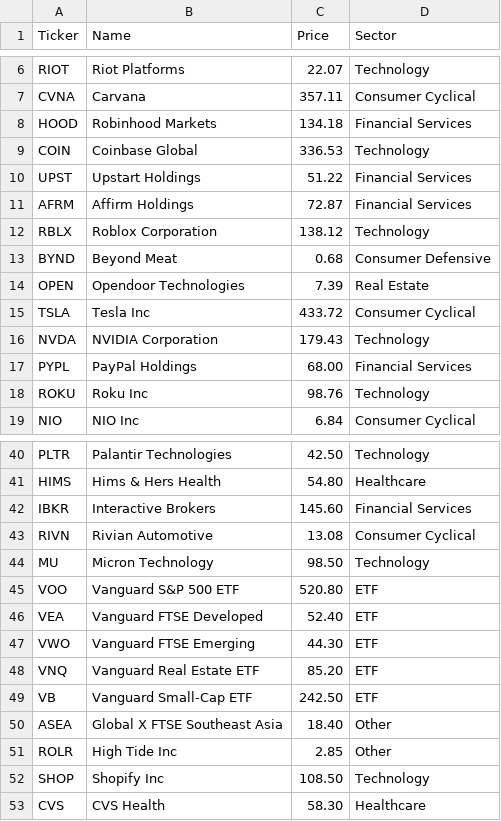
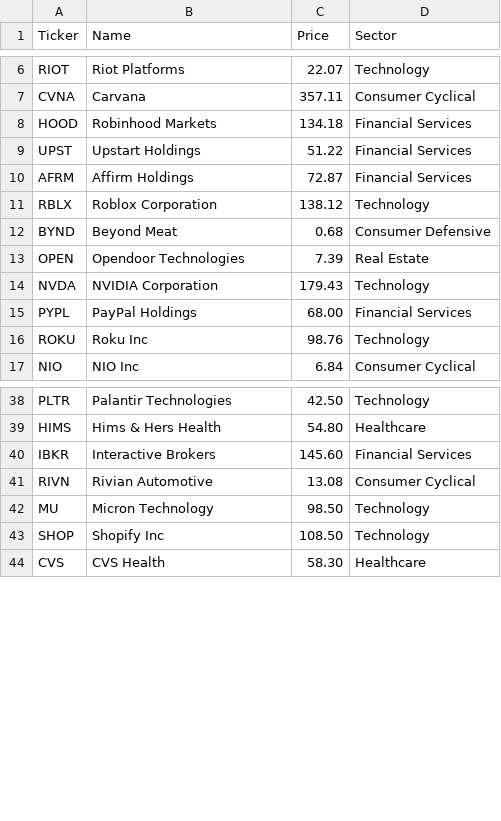
Before and after one commit to emanuelefaja/options, a CSV file: data/universe.csv, drawn as a sheet; only a part is shown, gaps mark what is left out.

Commit message:
removed index and high value stocks from universe

```diff
--- a/data/universe.csv
+++ b/data/universe.csv
@@ -8,3 +8,2 @@ CVNA,Carvana,357.11,Consumer Cyclical
 HOOD,Robinhood Markets,134.18,Financial Services
-COIN,Coinbase Global,336.53,Technology
 UPST,Upstart Holdings,51.22,Financial Services
@@ -14,3 +13,2 @@ BYND,Beyond Meat,0.68,Consumer Defensive
 OPEN,Opendoor Technologies,7.39,Real Estate
-TSLA,Tesla Inc,433.72,Consumer Cyclical
 NVDA,NVIDIA Corporation,179.43,Technology
@@ -44,9 +42,2 @@ RIVN,Rivian Automotive,13.08,Consumer Cyclical
 MU,Micron Technology,98.50,Technology
-VOO,Vanguard S&P 500 ETF,520.80,ETF
-VEA,Vanguard FTSE Developed,52.40,ETF
-VWO,Vanguard FTSE Emerging,44.30,ETF
-VNQ,Vanguard Real Estate ETF,85.20,ETF
-VB,Vanguard Small-Cap ETF,242.50,ETF
-ASEA,Global X FTSE Southeast Asia,18.40,Other
-ROLR,High Tide Inc,2.85,Other
 SHOP,Shopify Inc,108.50,Technology
```
